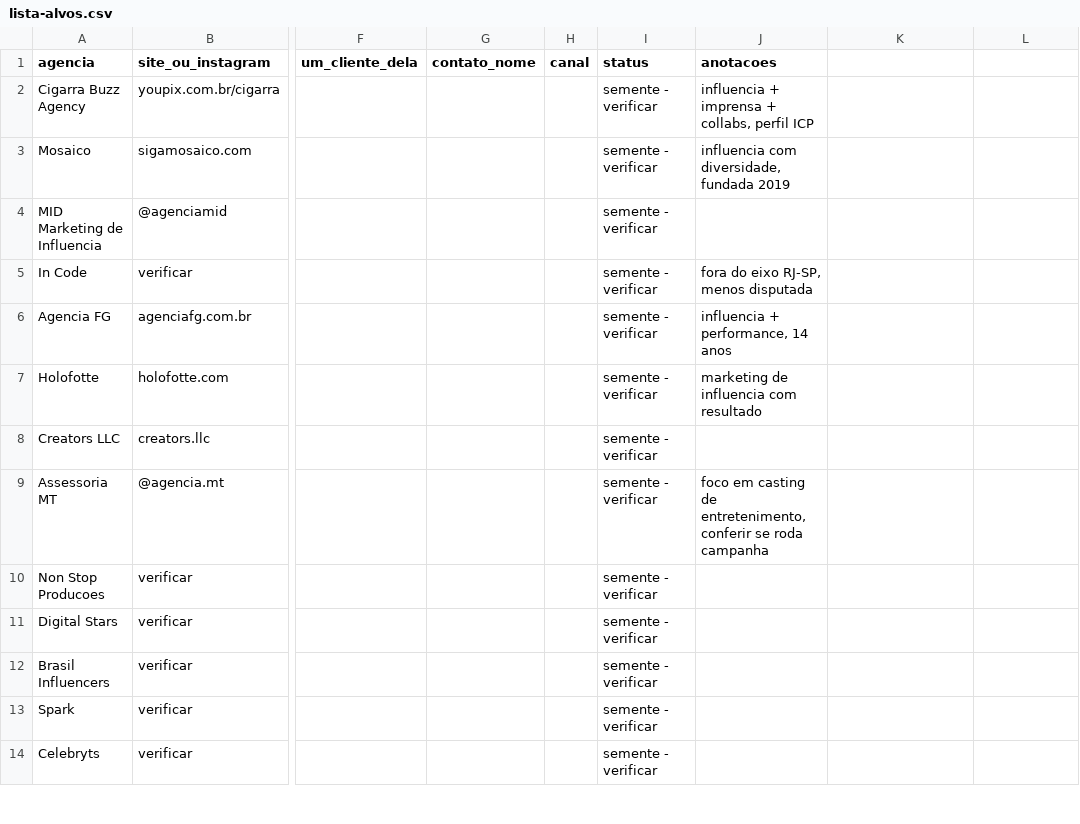
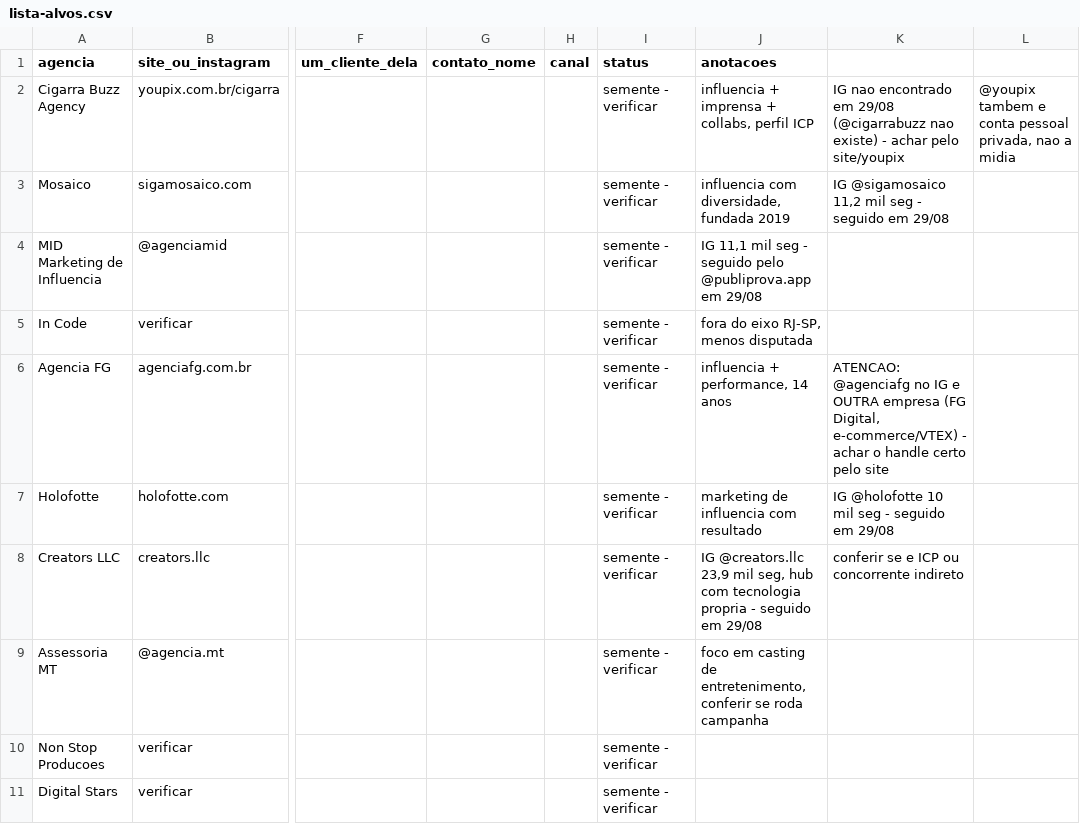
Before and after one commit to lipbrs/phillipramos, a CSV file: publiprova/validacao/lista-alvos.csv, drawn as a sheet; only a part is shown, gaps mark what is left out; the shorter side is filled out with more unchanged rows; the diff names each change by its address in the sheet, - before the commit and + after, or states it on an @@ line.

```diff
--- a/publiprova/validacao/lista-alvos.csv
+++ b/publiprova/validacao/lista-alvos.csv
-K2: (empty)
+K2: IG nao encontrado em 29/08 (@cigarrabuzz nao existe) - achar pelo site/youpix
-L2: (empty)
+L2: @youpix tambem e conta pessoal privada, nao a midia
-K3: (empty)
+K3: IG @sigamosaico 11,2 mil seg - seguido em 29/08
-J4 (anotacoes): (empty)
+J4 (anotacoes): IG 11,1 mil seg - seguido pelo @publiprova.app em 29/08
-K6: (empty)
+K6: ATENCAO: @agenciafg no IG e OUTRA empresa (FG Digital, e-commerce/VTEX) - achar o handle certo pelo site
-K7: (empty)
+K7: IG @holofotte 10 mil seg - seguido em 29/08
-J8 (anotacoes): (empty)
+J8 (anotacoes): IG @creators.llc 23,9 mil seg, hub com tecnologia propria - seguido em 29/08
-K8: (empty)
+K8: conferir se e ICP ou concorrente indireto
```
Also changed, not shown: 20 other files.
